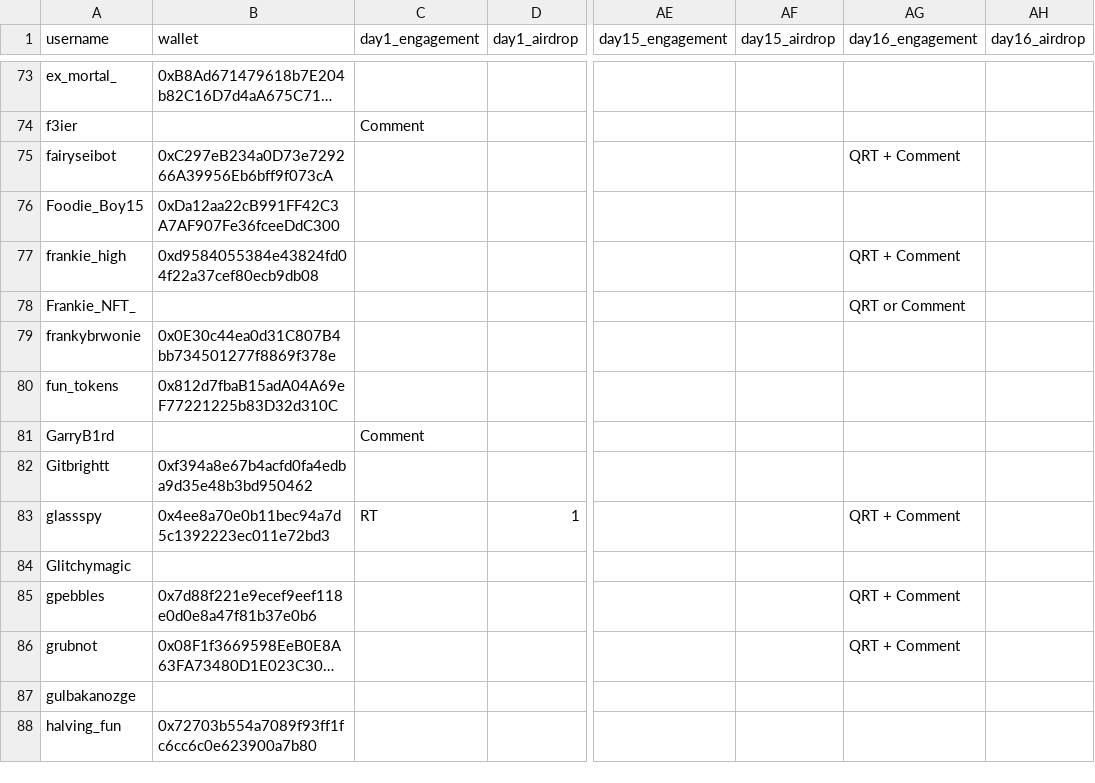
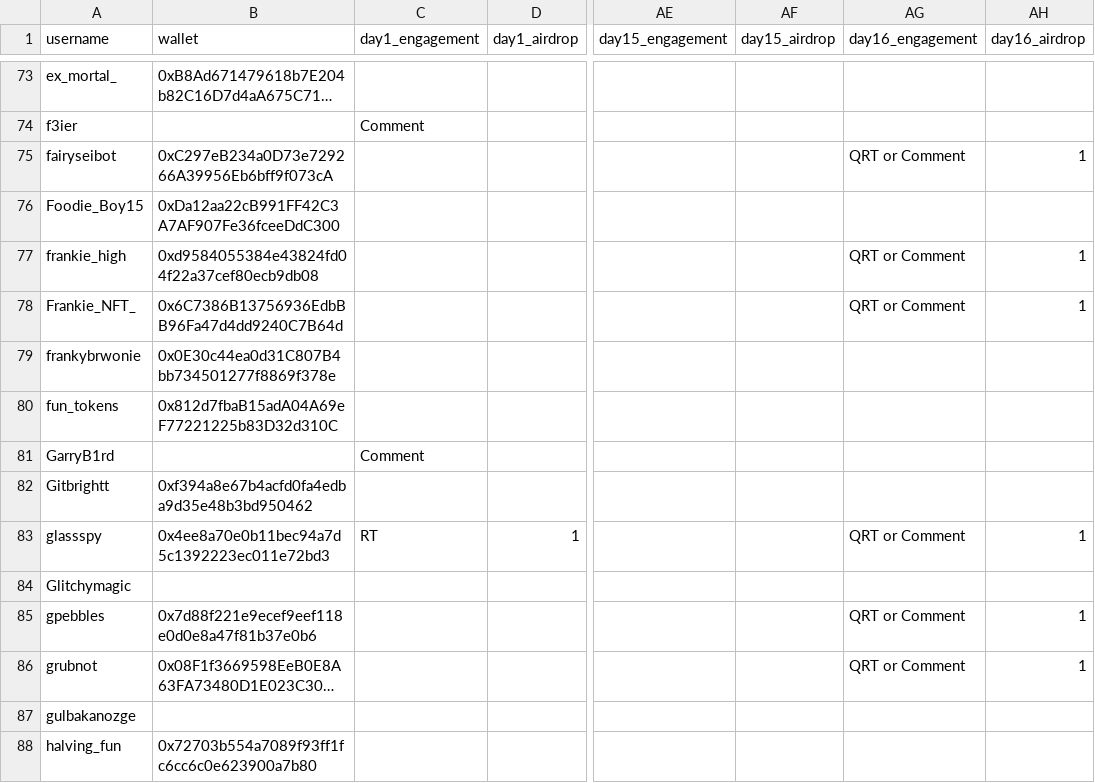
Before and after one commit to nikharsha/proofofculture, a CSV file: data/proof_of_culture_tracker_master.csv, drawn as a sheet; only a part is shown, gaps mark what is left out; long unchanged cells end in …; the diff covers the shown part only; the diff names each change by its address in the sheet, - before the commit and + after, or states it on an @@ line.

Commit message:
Epoch 17 d2

```diff
--- a/data/proof_of_culture_tracker_master.csv
+++ b/data/proof_of_culture_tracker_master.csv
-AG75 (day16_engagement): QRT + Comment
+AG75 (day16_engagement): QRT or Comment
-AH75 (day16_airdrop): (empty)
+AH75 (day16_airdrop): 1
-AG77 (day16_engagement): QRT + Comment
+AG77 (day16_engagement): QRT or Comment
-AH77:AH78 (day16_airdrop): (empty)
+AH77:AH78 (day16_airdrop): 1
-B78 (wallet): (empty)
+B78 (wallet): 0x6C7386B13756936EdbBB96Fa47d4dd9240C7B64d
-AG83 (day16_engagement): QRT + Comment
+AG83 (day16_engagement): QRT or Comment
-AH83 (day16_airdrop): (empty)
+AH83 (day16_airdrop): 1
-AG85:AG86 (day16_engagement): QRT + Comment
+AG85:AG86 (day16_engagement): QRT or Comment
-AH85:AH86 (day16_airdrop): (empty)
+AH85:AH86 (day16_airdrop): 1
```
Also changed, not shown: 106 edited cells elsewhere in this file.
